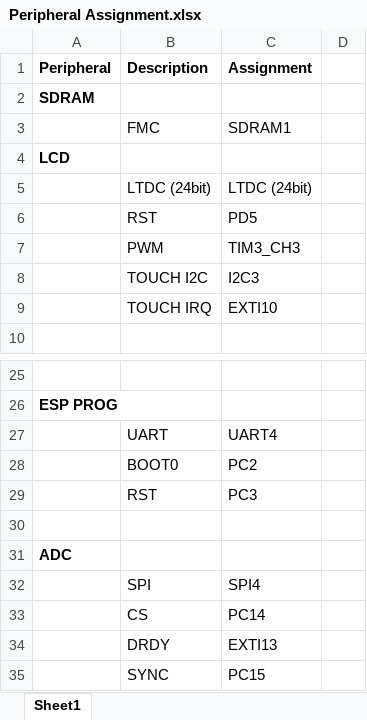
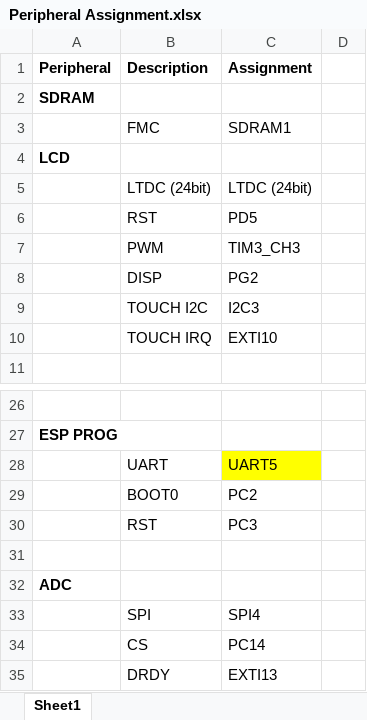
Before and after one commit to JoshCrouch/ARGUS, an Excel workbook: Hardware/STM32CubeMX/Peripheral Assignment.xlsx, sheet Sheet1, drawn as a sheet; only a part is shown, gaps mark what is left out; the shorter side is filled out with more unchanged rows; values as stored, in another font and other column widths than the file's, no borders; addresses are those after the commit; the diff covers the shown part only; the diff names each change by its address in the sheet, - before the commit and + after, or states it on an @@ line.

```diff
--- a/Hardware/STM32CubeMX/Peripheral Assignment.xlsx (sheet Sheet1)
+++ b/Hardware/STM32CubeMX/Peripheral Assignment.xlsx (sheet Sheet1)
+row 8:  | DISP | PG2
-C28 (Assignment): UART4
+C28 (Assignment): UART5
-C28 fill: none
+C28 fill: #FFFF00
```
Also changed, not shown: 6 added rows, 20 edited cells, cell formats and merged cells elsewhere in this sheet, 49 other files.
